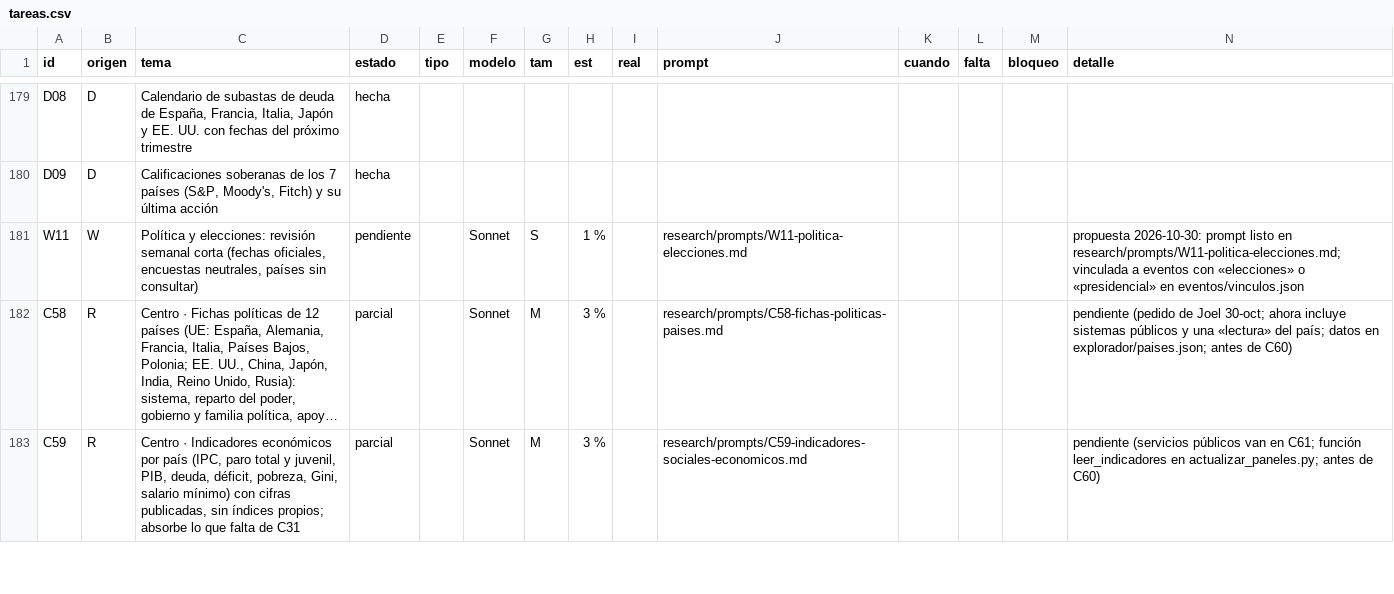
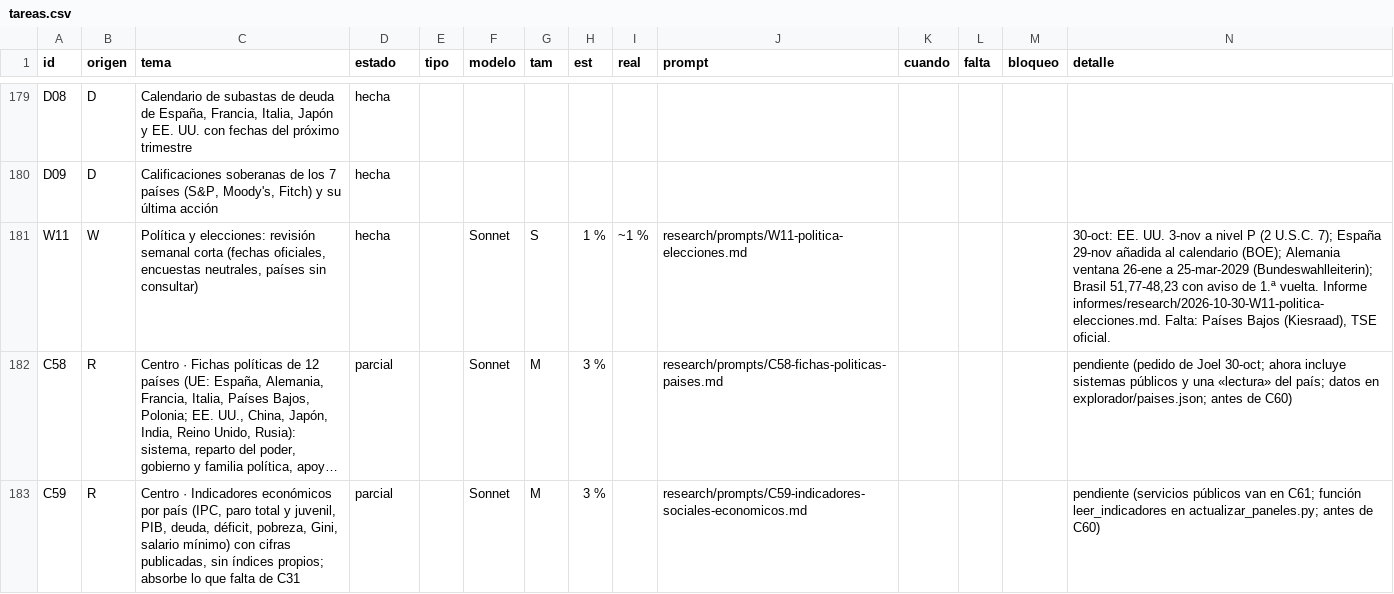
Before and after one commit to joeldragonball-jpg/requirements.txt, a CSV file: research/tareas.csv, drawn as a sheet; only a part is shown, gaps mark what is left out; long unchanged cells end in …; the diff covers the shown part only; the diff names each change by its address in the sheet, - before the commit and + after, or states it on an @@ line.

```diff
--- a/research/tareas.csv
+++ b/research/tareas.csv
-D181 (estado): pendiente
+D181 (estado): hecha
-I181 (real): (empty)
+I181 (real): ~1 %
-N181 (detalle): propuesta 2026-10-30: prompt listo en research/prompts/W11-politica-elecciones.md; vinculada a eventos con «elecciones» o «presidencial» en eventos/vinculos.json
+N181 (detalle): 30-oct: EE. UU. 3-nov a nivel P (2 U.S.C. 7); España 29-nov añadida al calendario (BOE); Alemania ventana 26-ene a 25-mar-2029 (Bundeswahlleiterin); Brasil 51,77-48,23 con aviso de 1.ª vuelta. Informe informes/research/2026-10-30-W11-politica-elecciones.md. Falta: Países Bajos (Kiesraad), TSE oficial.
```
Also changed, not shown: 4 edited cells elsewhere in this file, 8 other files.
